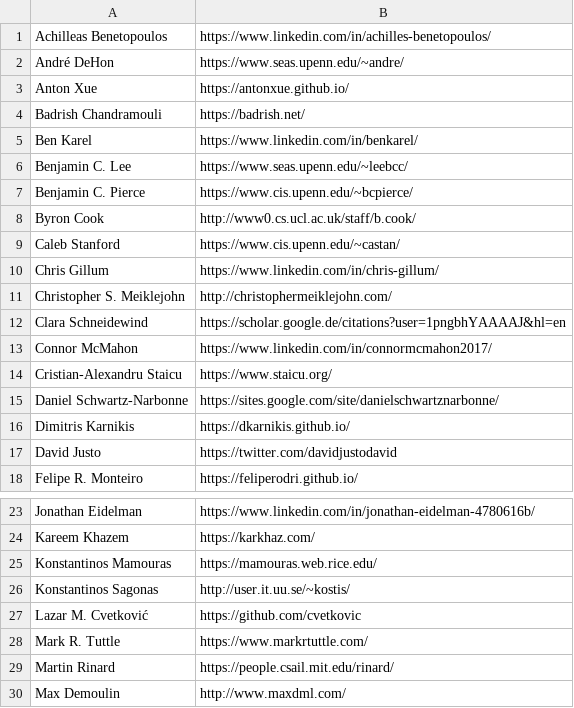
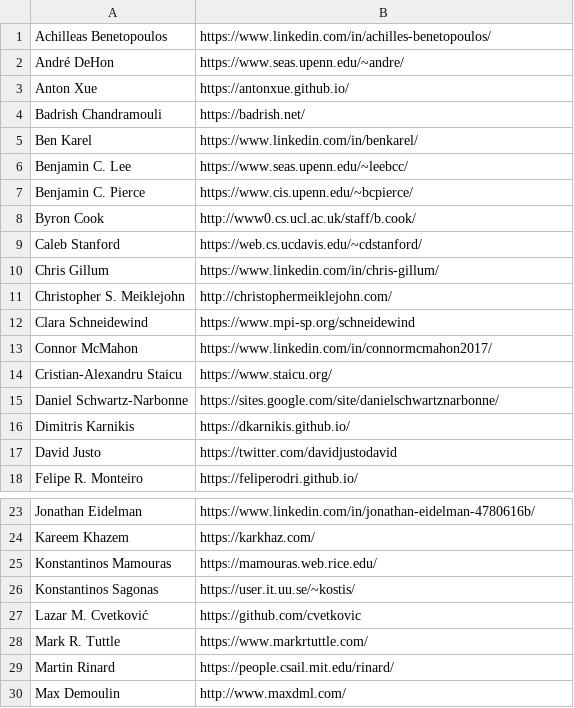
Before and after one commit to angelhof/angelhof.github.io, a CSV file: files/people.csv, drawn as a sheet; only a part is shown, gaps mark what is left out.

Commit message:
add talks, mit news article, and fix people

```diff
--- a/files/people.csv
+++ b/files/people.csv
@@ -8,6 +8,6 @@ Benjamin C. Pierce | https://www.cis.upenn.edu/~bcpierce/
 Byron Cook | http://www0.cs.ucl.ac.uk/staff/b.cook/
-Caleb Stanford | https://www.cis.upenn.edu/~castan/
+Caleb Stanford | https://web.cs.ucdavis.edu/~cdstanford/
 Chris Gillum | https://www.linkedin.com/in/chris-gillum/
 Christopher S. Meiklejohn | http://christophermeiklejohn.com/
-Clara Schneidewind | https://scholar.google.de/citations?user=1pngbhYAAAAJ&hl=en
+Clara Schneidewind | https://www.mpi-sp.org/schneidewind
 Connor McMahon | https://www.linkedin.com/in/connormcmahon2017/
@@ -25,3 +25,3 @@ Kareem Khazem | https://karkhaz.com/
 Konstantinos Mamouras | https://mamouras.web.rice.edu/
-Konstantinos Sagonas | http://user.it.uu.se/~kostis/
+Konstantinos Sagonas | https://user.it.uu.se/~kostis/
 Lazar M. Cvetković | https://github.com/cvetkovic
```
Also changed, not shown: 6 other files.
